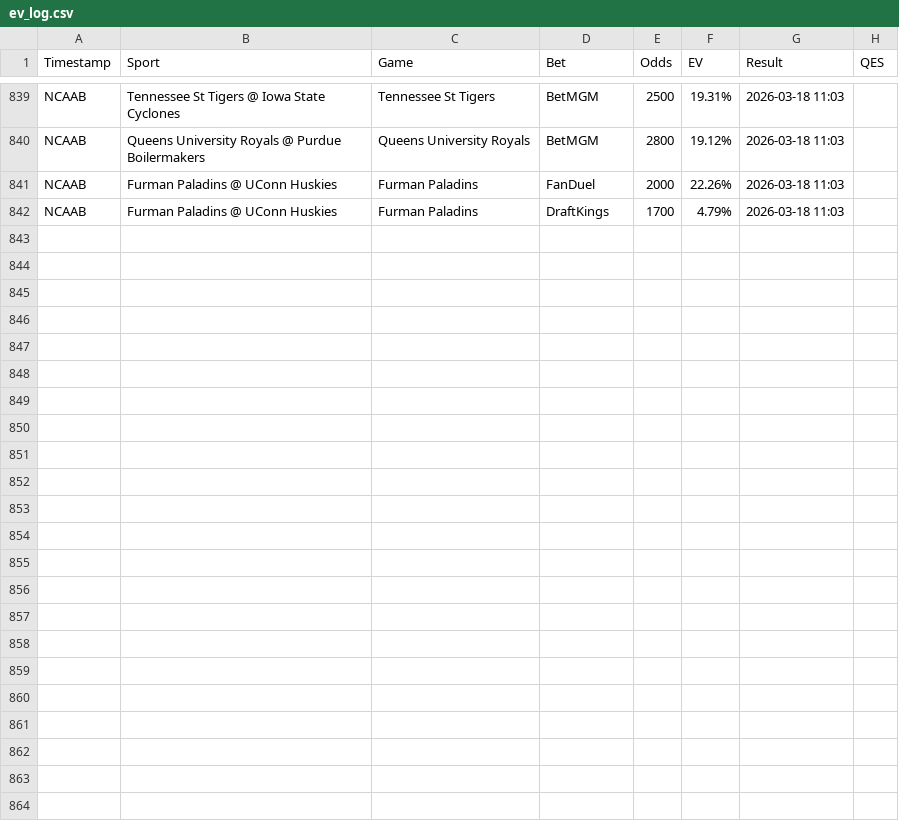
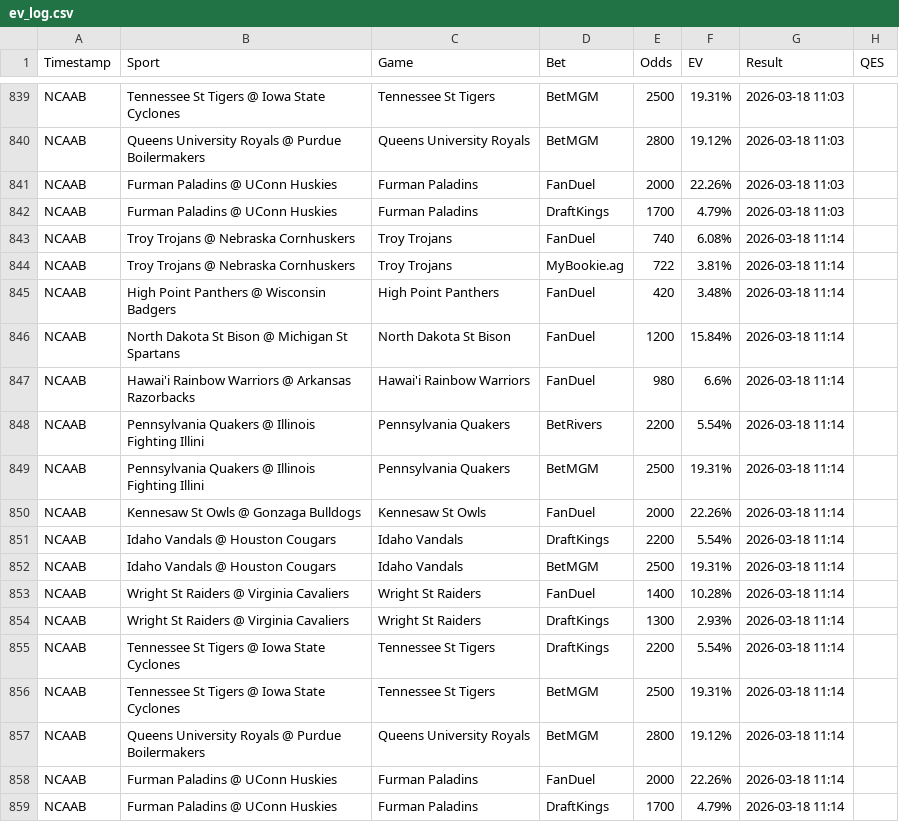
Before and after one commit to Hgully/quant-syndicate, a CSV file: ev_log.csv, drawn as a sheet; only a part is shown, gaps mark what is left out.

```diff
--- a/ev_log.csv
+++ b/ev_log.csv
@@ -842 +842,18 @@ NCAAB,Furman Paladins @ UConn Huskies,Furman Paladins,FanDuel,2000,22.26%,2026-0
 NCAAB,Furman Paladins @ UConn Huskies,Furman Paladins,DraftKings,1700,4.79%,2026-03-18 11:03
+NCAAB,Troy Trojans @ Nebraska Cornhuskers,Troy Trojans,FanDuel,740,6.08%,2026-03-18 11:14
+NCAAB,Troy Trojans @ Nebraska Cornhuskers,Troy Trojans,MyBookie.ag,722,3.81%,2026-03-18 11:14
+NCAAB,High Point Panthers @ Wisconsin Badgers,High Point Panthers,FanDuel,420,3.48%,2026-03-18 11:14
+NCAAB,North Dakota St Bison @ Michigan St Spartans,North Dakota St Bison,FanDuel,1200,15.84%,2026-03-18 11:14
+NCAAB,Hawai'i Rainbow Warriors @ Arkansas Razorbacks,Hawai'i Rainbow Warriors,FanDuel,980,6.6%,2026-03-18 11:14
+NCAAB,Pennsylvania Quakers @ Illinois Fighting Illini,Pennsylvania Quakers,BetRivers,2200,5.54%,2026-03-18 11:14
+NCAAB,Pennsylvania Quakers @ Illinois Fighting Illini,Pennsylvania Quakers,BetMGM,2500,19.31%,2026-03-18 11:14
+NCAAB,Kennesaw St Owls @ Gonzaga Bulldogs,Kennesaw St Owls,FanDuel,2000,22.26%,2026-03-18 11:14
+NCAAB,Idaho Vandals @ Houston Cougars,Idaho Vandals,DraftKings,2200,5.54%,2026-03-18 11:14
+NCAAB,Idaho Vandals @ Houston Cougars,Idaho Vandals,BetMGM,2500,19.31%,2026-03-18 11:14
+NCAAB,Wright St Raiders @ Virginia Cavaliers,Wright St Raiders,FanDuel,1400,10.28%,2026-03-18 11:14
+NCAAB,Wright St Raiders @ Virginia Cavaliers,Wright St Raiders,DraftKings,1300,2.93%,2026-03-18 11:14
+NCAAB,Tennessee St Tigers @ Iowa State Cyclones,Tennessee St Tigers,DraftKings,2200,5.54%,2026-03-18 11:14
+NCAAB,Tennessee St Tigers @ Iowa State Cyclones,Tennessee St Tigers,BetMGM,2500,19.31%,2026-03-18 11:14
+NCAAB,Queens University Royals @ Purdue Boilermakers,Queens University Royals,BetMGM,2800,19.12%,2026-03-18 11:14
+NCAAB,Furman Paladins @ UConn Huskies,Furman Paladins,FanDuel,2000,22.26%,2026-03-18 11:14
+NCAAB,Furman Paladins @ UConn Huskies,Furman Paladins,DraftKings,1700,4.79%,2026-03-18 11:14
```
